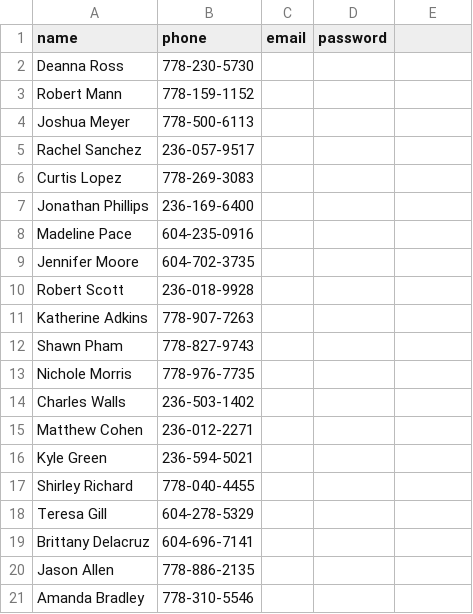
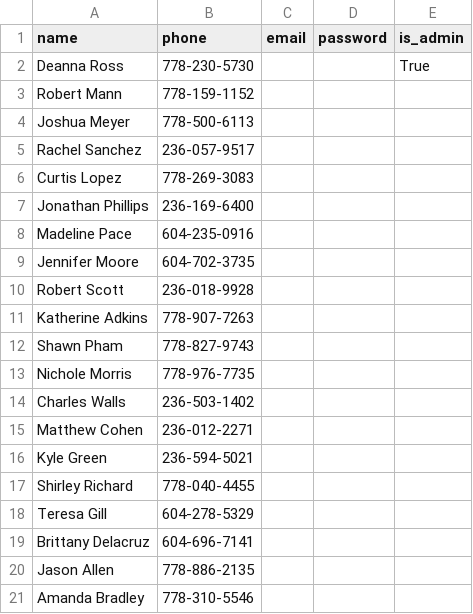
Before and after one commit to PythThm/Agile-Development-Project, a CSV file: data/customers.csv, drawn as a sheet.

Commit message:
Complete Admin Page
and other minor fixes

```diff
--- a/data/customers.csv
+++ b/data/customers.csv
@@ -1,3 +1,3 @@
-name,phone,email,password
-Deanna Ross,778-230-5730
+name,phone,email,password,is_admin
+Deanna Ross,778-230-5730,,,True
 Robert Mann,778-159-1152
```
Also changed, not shown: 8 other files.
